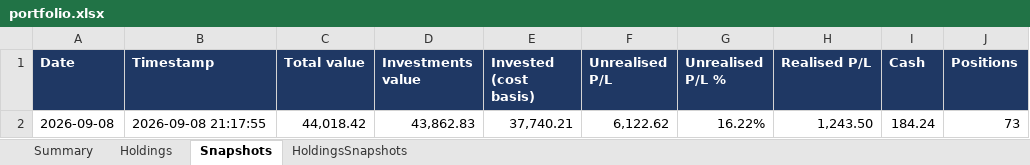
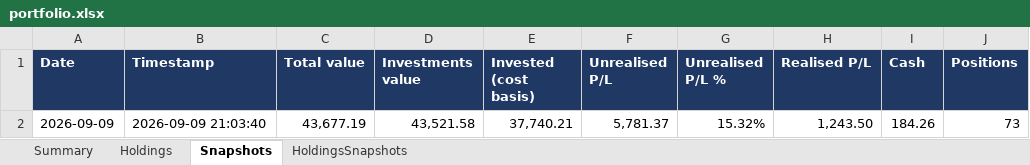
Before and after one commit to hivan04/portfolio-manager, an Excel workbook: portfolio.xlsx, sheet Snapshots, drawn as a sheet; values as stored, in another font and other column widths than the file's, no borders; removed rows and columns are numbered as before the commit, all else as after; the diff names each change by its address in the sheet, - before the commit and + after, or states it on an @@ line.

```diff
--- a/portfolio.xlsx (sheet Snapshots)
+++ b/portfolio.xlsx (sheet Snapshots)
-row 2: 2026-09-08 | 2026-09-08 21:17:55 | 44,018.42 | 43,862.83 | 37,740.21 | 6,122.62 | 16.22% | 1,243.50 | 184.24 | 73
+row 2: 2026-09-09 | 2026-09-09 21:03:40 | 43,677.19 | 43,521.58 | 37,740.21 | 5,781.37 | 15.32% | 1,243.50 | 184.26 | 73
```
Also changed, not shown: sheet Holdings, sheet HoldingsSnapshots, sheet Summary, 2 other files.
